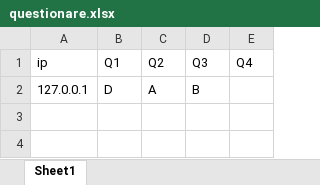
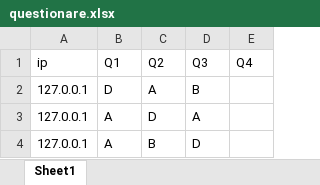
Before and after one commit to baiyanlali/MarioWeb, an Excel workbook: data/questionare.xlsx, sheet Sheet1, drawn as a sheet; values as stored, in another font and other column widths than the file's, no borders; the diff names each change by its address in the sheet, - before the commit and + after, or states it on an @@ line.

```diff
--- a/data/questionare.xlsx (sheet Sheet1)
+++ b/data/questionare.xlsx (sheet Sheet1)
+row 3: 127.0.0.1 | A | D | A
+row 4: 127.0.0.1 | A | B | D
```
Also changed, not shown: 6 other files.
